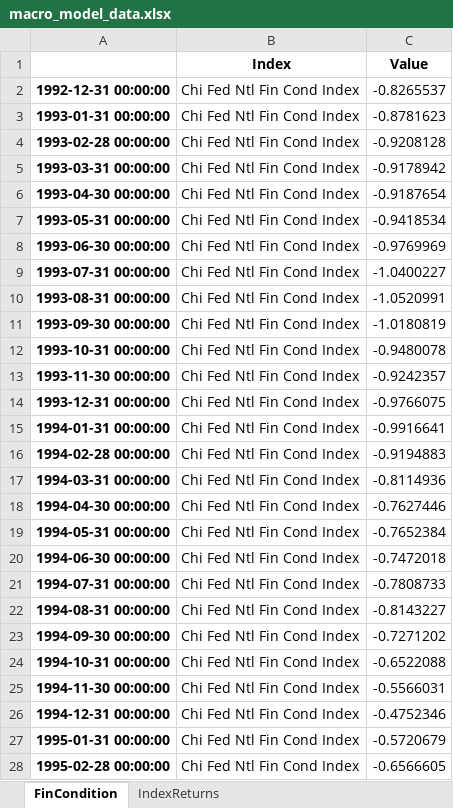
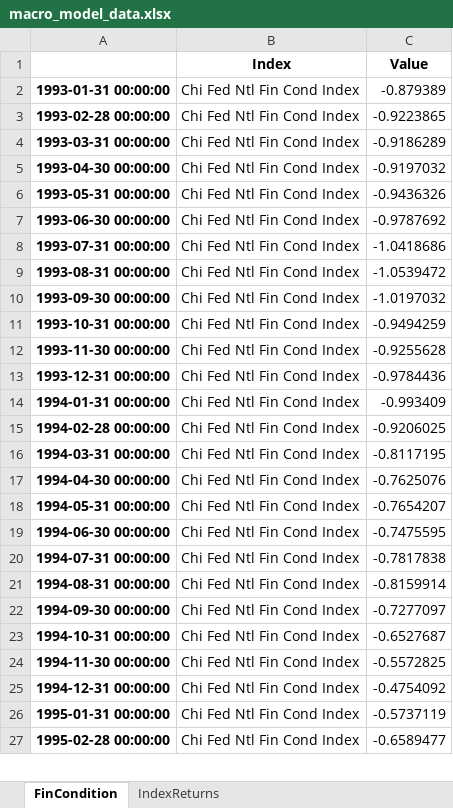
Before and after one commit to sudinpoddar-glovista/macro_model, an Excel workbook: macro_model_data.xlsx, sheet FinCondition, drawn as a sheet; only a part is shown; values as stored, in another font and other column widths than the file's, no borders; removed rows and columns are numbered as before the commit, all else as after; the diff covers the shown part only; the diff names each change by its address in the sheet, - before the commit and + after, or states it on an @@ line.

Commit message:
Add files via upload

```diff
--- a/macro_model_data.xlsx (sheet FinCondition)
+++ b/macro_model_data.xlsx (sheet FinCondition)
-row 2: 1992-12-31 00:00:00 | Chi Fed Ntl Fin Cond Index | -0.8265537
-C2 (Value): -0.8781623
+C2 (Value): -0.879389
-C3 (Value): -0.9208128
+C3 (Value): -0.9223865
-C4 (Value): -0.9178942
+C4 (Value): -0.9186289
-C5 (Value): -0.9187654
+C5 (Value): -0.9197032
-C6 (Value): -0.9418534
+C6 (Value): -0.9436326
-C7 (Value): -0.9769969
+C7 (Value): -0.9787692
-C8 (Value): -1.0400227
+C8 (Value): -1.0418686
-C9 (Value): -1.0520991
+C9 (Value): -1.0539472
-C10 (Value): -1.0180819
+C10 (Value): -1.0197032
-C11 (Value): -0.9480078
+C11 (Value): -0.9494259
-C12 (Value): -0.9242357
+C12 (Value): -0.9255628
-C13 (Value): -0.9766075
+C13 (Value): -0.9784436
-C14 (Value): -0.9916641
+C14 (Value): -0.993409
-C15 (Value): -0.9194883
+C15 (Value): -0.9206025
-C16 (Value): -0.8114936
+C16 (Value): -0.8117195
-C17 (Value): -0.7627446
+C17 (Value): -0.7625076
-C18 (Value): -0.7652384
+C18 (Value): -0.7654207
-C19 (Value): -0.7472018
+C19 (Value): -0.7475595
-C20 (Value): -0.7808733
+C20 (Value): -0.7817838
-C21 (Value): -0.8143227
+C21 (Value): -0.8159914
-C22 (Value): -0.7271202
+C22 (Value): -0.7277097
-C23 (Value): -0.6522088
+C23 (Value): -0.6527687
-C24 (Value): -0.5566031
+C24 (Value): -0.5572825
-C25 (Value): -0.4752346
+C25 (Value): -0.4754092
-C26 (Value): -0.5720679
+C26 (Value): -0.5737119
-C27 (Value): -0.6566605
+C27 (Value): -0.6589477
```
Also changed, not shown: 1 added row and 333 edited cells elsewhere in this sheet, sheet IndexReturns.
